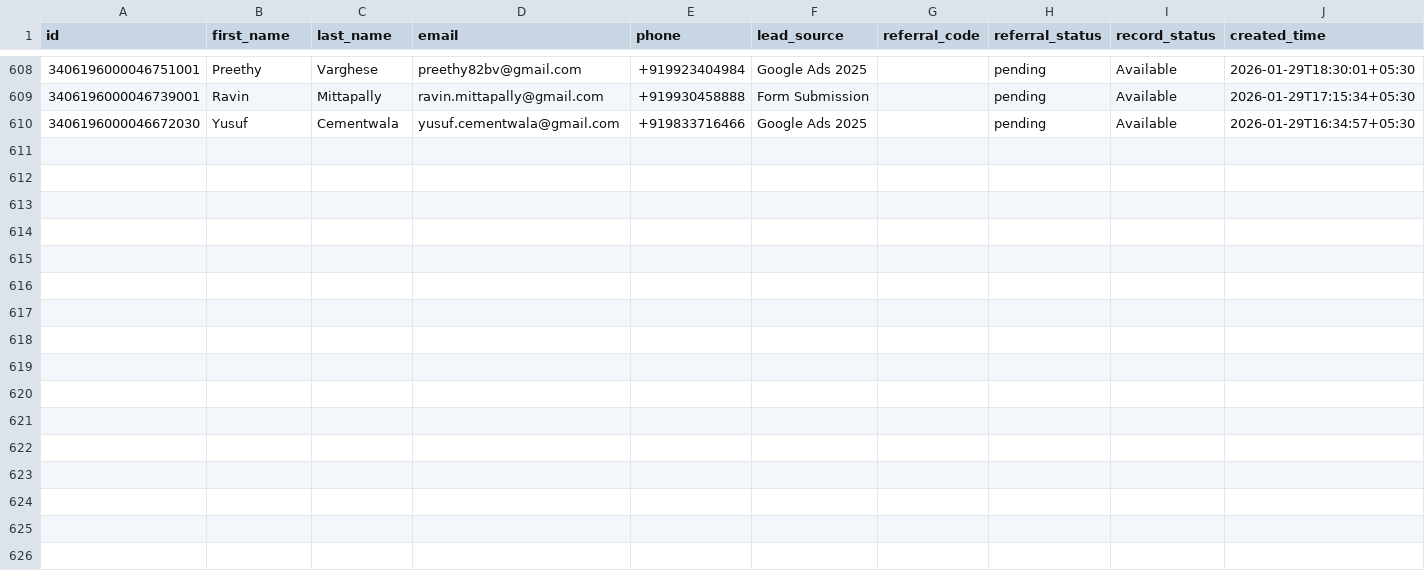
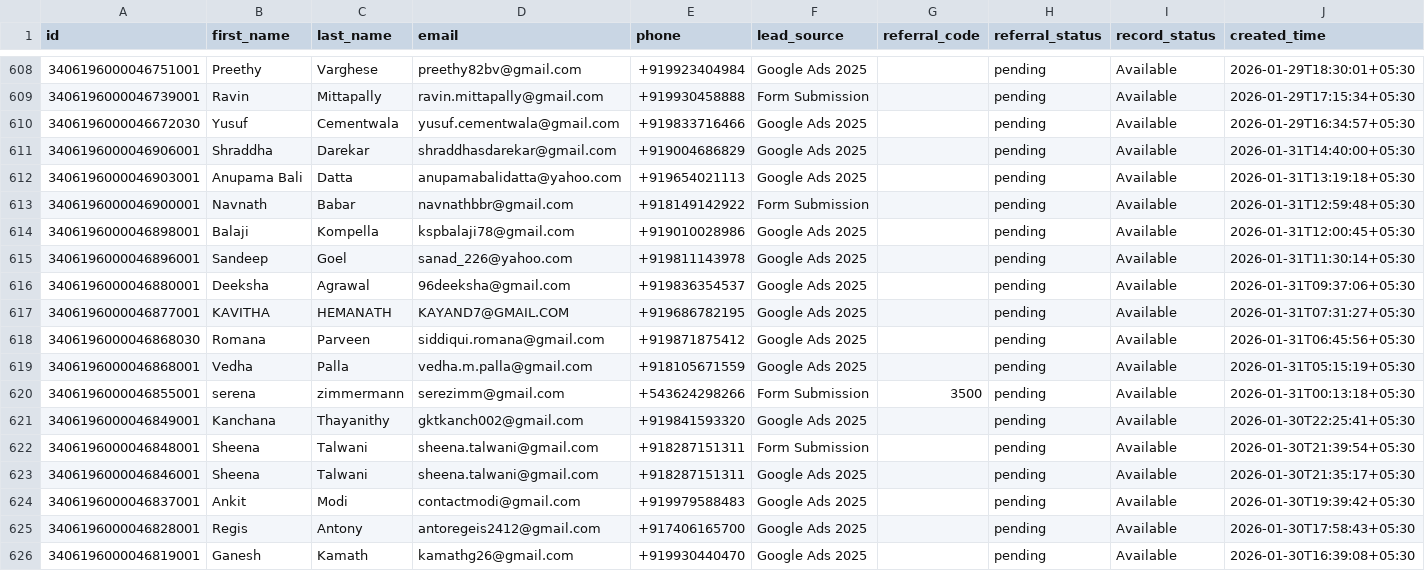
Before and after one commit to navneet-xmonks/leads, a CSV file: erickson_leads.csv, drawn as a sheet; only a part is shown, gaps mark what is left out; rows hold the shown columns only; the diff names each change by its address in the sheet, - before the commit and + after, or states it on an @@ line.

```diff
--- a/erickson_leads.csv
+++ b/erickson_leads.csv
+row 611: 3406196000046906001 | Shraddha | Darekar | shraddhasdarekar@gmail.com | +919004686829 | Google Ads 2025 |  | pending | Available | 2026-01-31T14:40:00+05:30
+row 612: 3406196000046903001 | Anupama Bali | Datta | anupamabalidatta@yahoo.com | +919654021113 | Google Ads 2025 |  | pending | Available | 2026-01-31T13:19:18+05:30
+row 613: 3406196000046900001 | Navnath | Babar | navnathbbr@gmail.com | +918149142922 | Form Submission |  | pending | Available | 2026-01-31T12:59:48+05:30
+row 614: 3406196000046898001 | Balaji | Kompella | kspbalaji78@gmail.com | +919010028986 | Google Ads 2025 |  | pending | Available | 2026-01-31T12:00:45+05:30
+row 615: 3406196000046896001 | Sandeep | Goel | sanad_226@yahoo.com | +919811143978 | Google Ads 2025 |  | pending | Available | 2026-01-31T11:30:14+05:30
+row 616: 3406196000046880001 | Deeksha | Agrawal | 96deeksha@gmail.com | +919836354537 | Google Ads 2025 |  | pending | Available | 2026-01-31T09:37:06+05:30
+row 617: 3406196000046877001 | KAVITHA | HEMANATH | KAYAND7@GMAIL.COM | +919686782195 | Google Ads 2025 |  | pending | Available | 2026-01-31T07:31:27+05:30
+row 618: 3406196000046868030 | Romana | Parveen | siddiqui.romana@gmail.com | +919871875412 | Google Ads 2025 |  | pending | Available | 2026-01-31T06:45:56+05:30
+row 619: 3406196000046868001 | Vedha | Palla | vedha.m.palla@gmail.com | +918105671559 | Google Ads 2025 |  | pending | Available | 2026-01-31T05:15:19+05:30
+row 620: 3406196000046855001 | serena | zimmermann | serezimm@gmail.com | +543624298266 | Form Submission | 3500 | pending | Available | 2026-01-31T00:13:18+05:30
+row 621: 3406196000046849001 | Kanchana | Thayanithy | gktkanch002@gmail.com | +919841593320 | Google Ads 2025 |  | pending | Available | 2026-01-30T22:25:41+05:30
+row 622: 3406196000046848001 | Sheena | Talwani | sheena.talwani@gmail.com | +918287151311 | Form Submission |  | pending | Available | 2026-01-30T21:39:54+05:30
+row 623: 3406196000046846001 | Sheena | Talwani | sheena.talwani@gmail.com | +918287151311 | Google Ads 2025 |  | pending | Available | 2026-01-30T21:35:17+05:30
+row 624: 3406196000046837001 | Ankit | Modi | contactmodi@gmail.com | +919979588483 | Google Ads 2025 |  | pending | Available | 2026-01-30T19:39:42+05:30
+row 625: 3406196000046828001 | Regis | Antony | antoregeis2412@gmail.com | +917406165700 | Google Ads 2025 |  | pending | Available | 2026-01-30T17:58:43+05:30
+row 626: 3406196000046819001 | Ganesh | Kamath | kamathg26@gmail.com | +919930440470 | Google Ads 2025 |  | pending | Available | 2026-01-30T16:39:08+05:30
```
Also changed, not shown: 3 other files.
